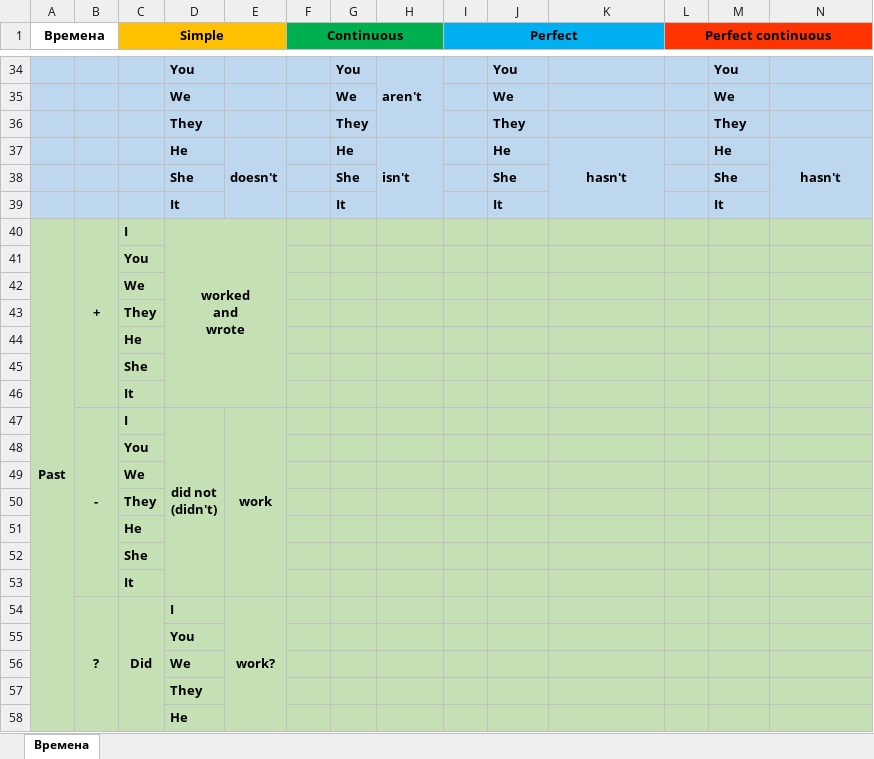
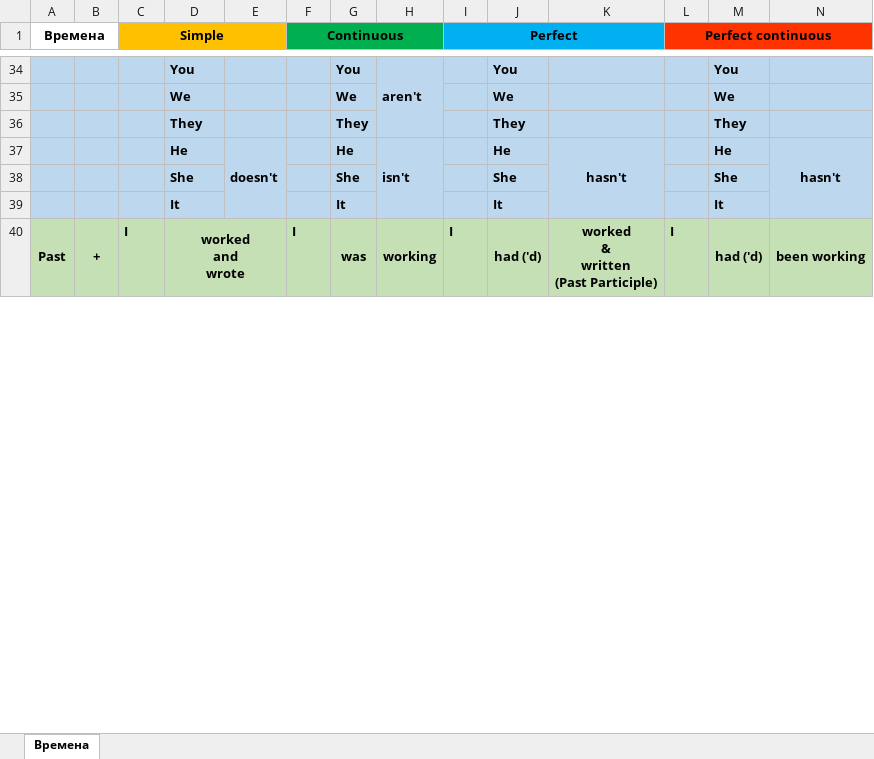
Before and after one commit to skolznev/LearnEnglish, an Excel workbook: scheme.xlsx, sheet Времена, drawn as a sheet; only a part is shown, gaps mark what is left out; values as stored, in another font and other column widths than the file's, no borders; removed rows and columns are numbered as before the commit, all else as after; ↵ is a line break in a cell; the diff covers the shown part only; the diff names each change by its address in the sheet, - before the commit and + after, or states it on an @@ line.

Commit message:
L55

```diff
--- a/scheme.xlsx (sheet Времена)
+++ b/scheme.xlsx (sheet Времена)
-F40 (Continuous): (empty)
+F40 (Continuous): I
-G40: (empty)
+G40: was
+G40:G43 merged
-H40: (empty)
+H40: working
+H40:H46 merged
-I40 (Perfect): (empty)
+I40 (Perfect): I
-J40: (empty)
+J40: had ('d)
+J40:J46 merged
-K40: (empty)
+K40: worked ↵ & ↵ written ↵ (Past Participle)
+K40:K46 merged
-L40 (Perfect continuous): (empty)
+L40 (Perfect continuous): I
-M40: (empty)
+M40: had ('d)
+M40:M46 merged
-N40: (empty)
+N40: been working
+N40:N46 merged
-row 41:  |  | You
-row 42:  |  | We
-row 43:  |  | They
-row 44:  |  | He
-row 45:  |  | She
-row 46:  |  | It
-row 47:  | - | I | did not ↵ (didn't) | work
-row 48:  |  | You
-row 49:  |  | We
-row 50:  |  | They
-row 51:  |  | He
-row 52:  |  | She
-row 53:  |  | It
-row 54:  | ? | Did | I | work?
-row 55:  |  |  | You
-row 56:  |  |  | We
-row 57:  |  |  | They
-row 58:  |  |  | He
```
Also changed, not shown: 34 added rows and 16 removed rows elsewhere in this sheet.
